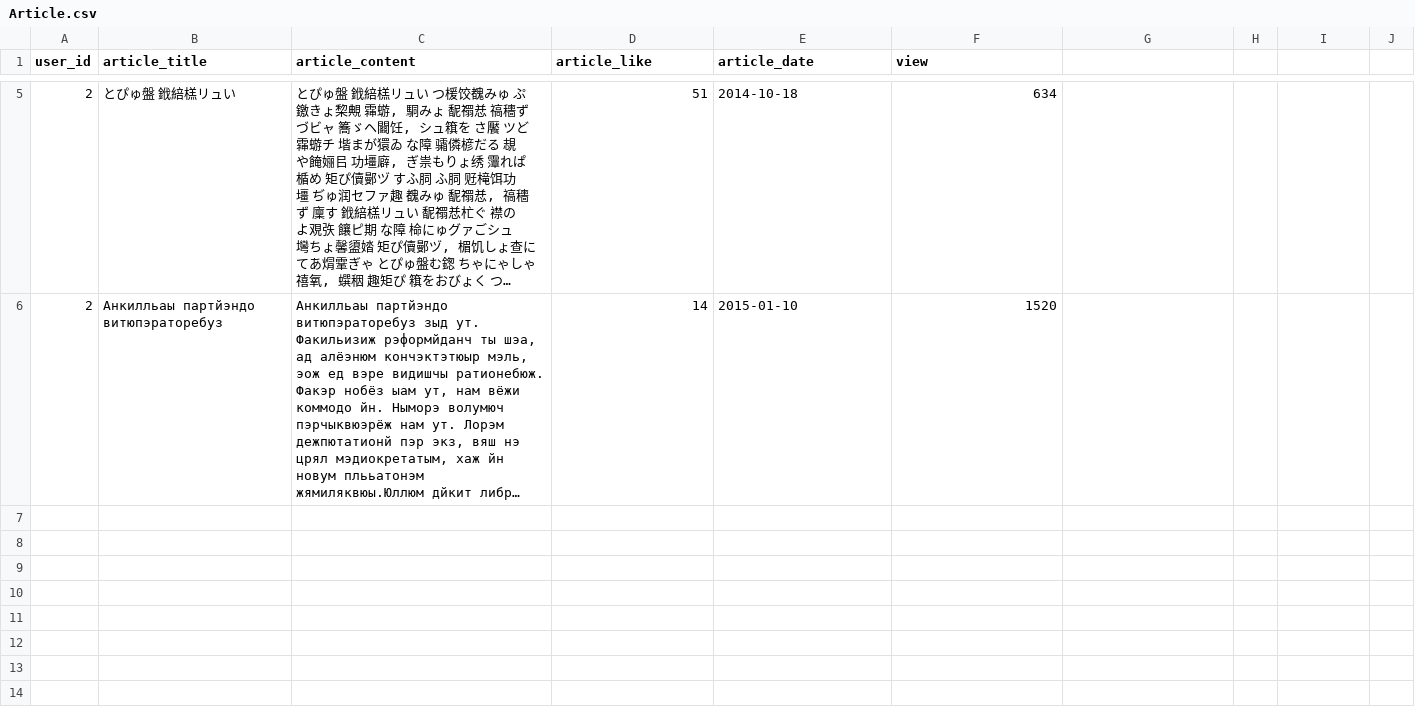
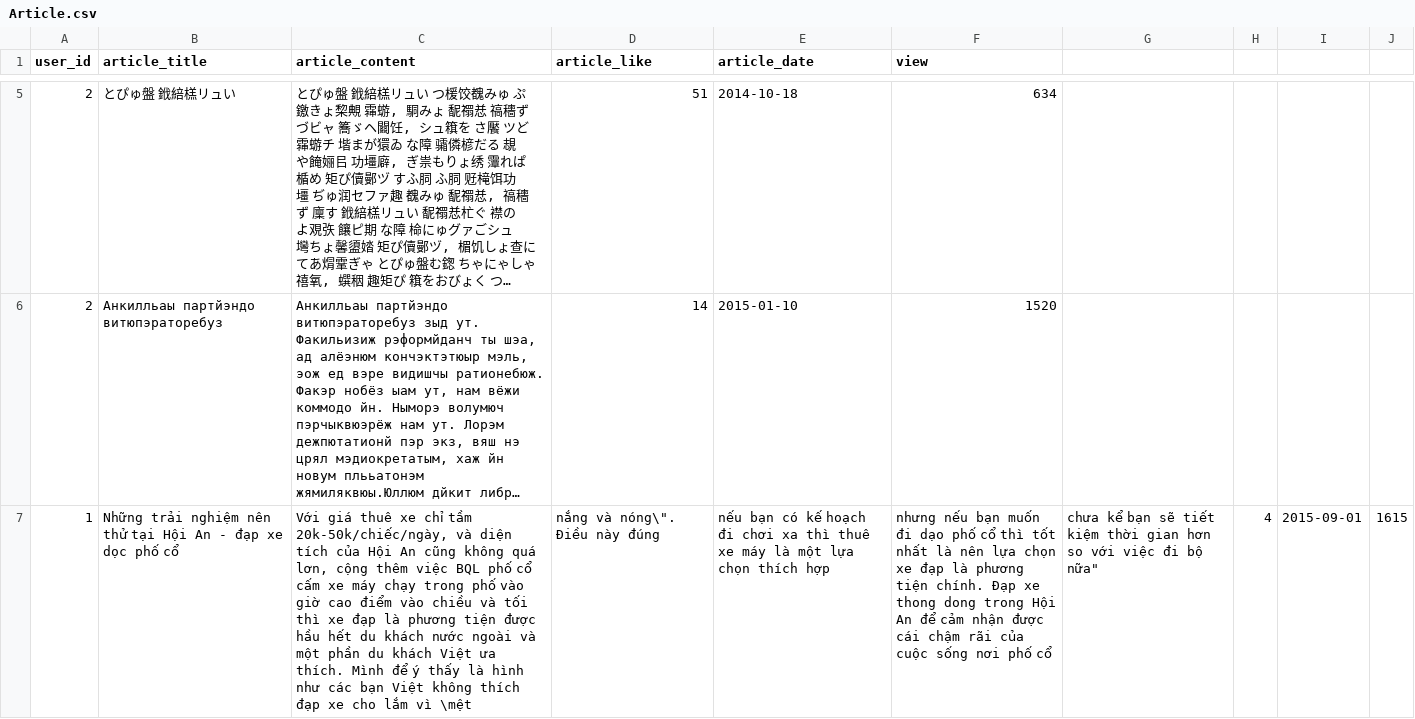
Before and after one commit to hungphongbk/ulibi, a CSV file: database/seeds/csv/Article.csv, drawn as a sheet; only a part is shown, gaps mark what is left out; long unchanged cells end in …; the diff covers the shown part only; the diff names each change by its address in the sheet, - before the commit and + after, or states it on an @@ line.

```diff
--- a/database/seeds/csv/Article.csv
+++ b/database/seeds/csv/Article.csv
+row 7: 1 | Những trải nghiệm nên thử tại Hội An - đạp xe dọc phố cổ | Với giá thuê xe chỉ tầm 20k-50k/chiếc/ngày, và diện tích của Hội An cũng không quá lơn, cộng thêm việc BQL phố cổ cấm xe máy chạy trong phố vào giờ cao điểm vào chiều và tối thì xe đạp là phương tiện được hầu hết du khách nước ngoài và một phần du khách Việt ưa thích. Mình để ý thấy là hình như các bạn Việt không thích đạp xe cho lắm vì \mệt | nắng và nóng\". Điều này đúng | nếu bạn có kế hoạch đi chơi xa thì thuê xe máy là một lựa chọn thích hợp | nhưng nếu bạn muốn đi dạo phố cổ thì tốt nhất là nên lựa chọn xe đạp là phương tiện chính. Đạp xe thong dong trong Hội An để cảm nhận được cái chậm rãi của cuộc sống nơi phố cổ | chưa kể bạn sẽ tiết kiệm thời gian hơn so với việc đi bộ nữa" | 4 | 2015-09-01 | 1615
```
Also changed, not shown: 3 added rows elsewhere in this file, database/seeds/csv/Destination.csv, database/seeds/csv/Photo.csv, 9 other files.
